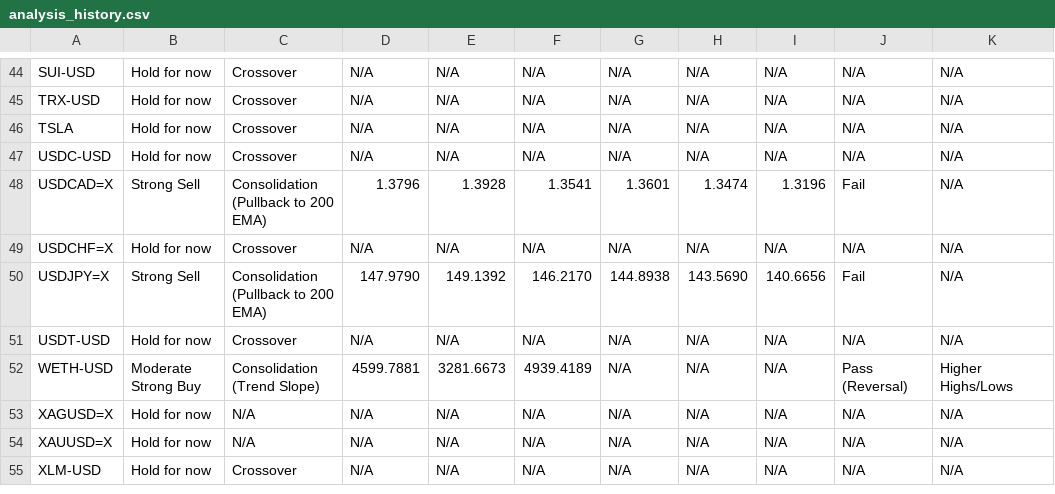
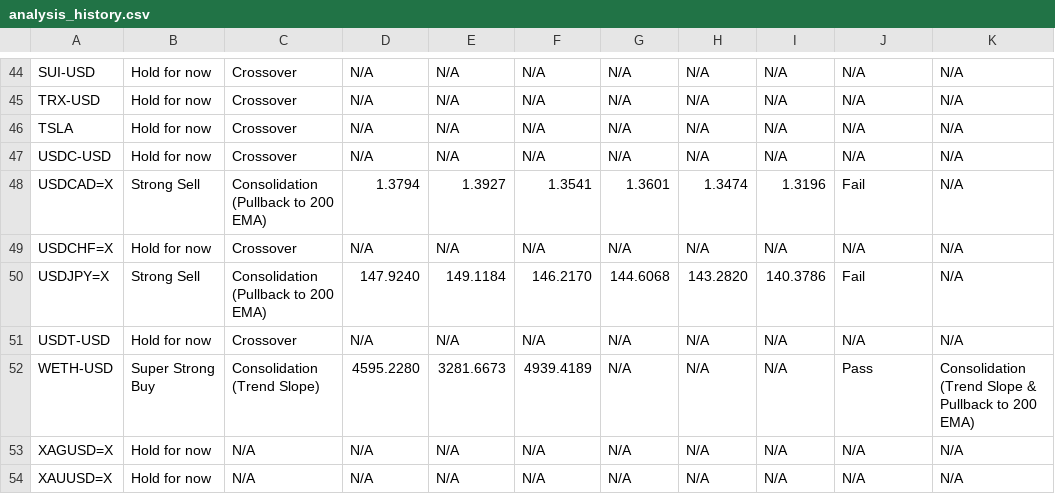
Before and after one commit to leongewv/automated-ticker-analyzer, a CSV file: analysis_history.csv, drawn as a sheet; only a part is shown, gaps mark what is left out; the shorter side is filled out with more unchanged rows; the diff covers the shown part only.

```diff
--- a/analysis_history.csv
+++ b/analysis_history.csv
@@ -47,7 +47,7 @@ TSLA,Hold for now,Crossover,N/A,N/A,N/A,N/A,N/A,N/A,N/A,N/A
 USDC-USD,Hold for now,Crossover,N/A,N/A,N/A,N/A,N/A,N/A,N/A,N/A
-USDCAD=X,Strong Sell,Consolidation (Pullback to 200 EMA),1.3796,1.3928,1.3541,1.3601,1.3474,1.3196,Fail,N/A
+USDCAD=X,Strong Sell,Consolidation (Pullback to 200 EMA),1.3794,1.3927,1.3541,1.3601,1.3474,1.3196,Fail,N/A
 USDCHF=X,Hold for now,Crossover,N/A,N/A,N/A,N/A,N/A,N/A,N/A,N/A
-USDJPY=X,Strong Sell,Consolidation (Pullback to 200 EMA),147.9790,149.1392,146.2170,144.8938,143.5690,140.6656,Fail,N/A
+USDJPY=X,Strong Sell,Consolidation (Pullback to 200 EMA),147.9240,149.1184,146.2170,144.6068,143.2820,140.3786,Fail,N/A
 USDT-USD,Hold for now,Crossover,N/A,N/A,N/A,N/A,N/A,N/A,N/A,N/A
-WETH-USD,Moderate Strong Buy,Consolidation (Trend Slope),4599.7881,3281.6673,4939.4189,N/A,N/A,N/A,Pass (Reversal),Higher Highs/Lows
+WETH-USD,Super Strong Buy,Consolidation (Trend Slope),4595.2280,3281.6673,4939.4189,N/A,N/A,N/A,Pass,Consolidation (Trend Slope & Pullback to 200 EMA)
 XAGUSD=X,Hold for now,N/A,N/A,N/A,N/A,N/A,N/A,N/A,N/A,N/A
```
Also changed, not shown: 20 edited cells elsewhere in this file.
